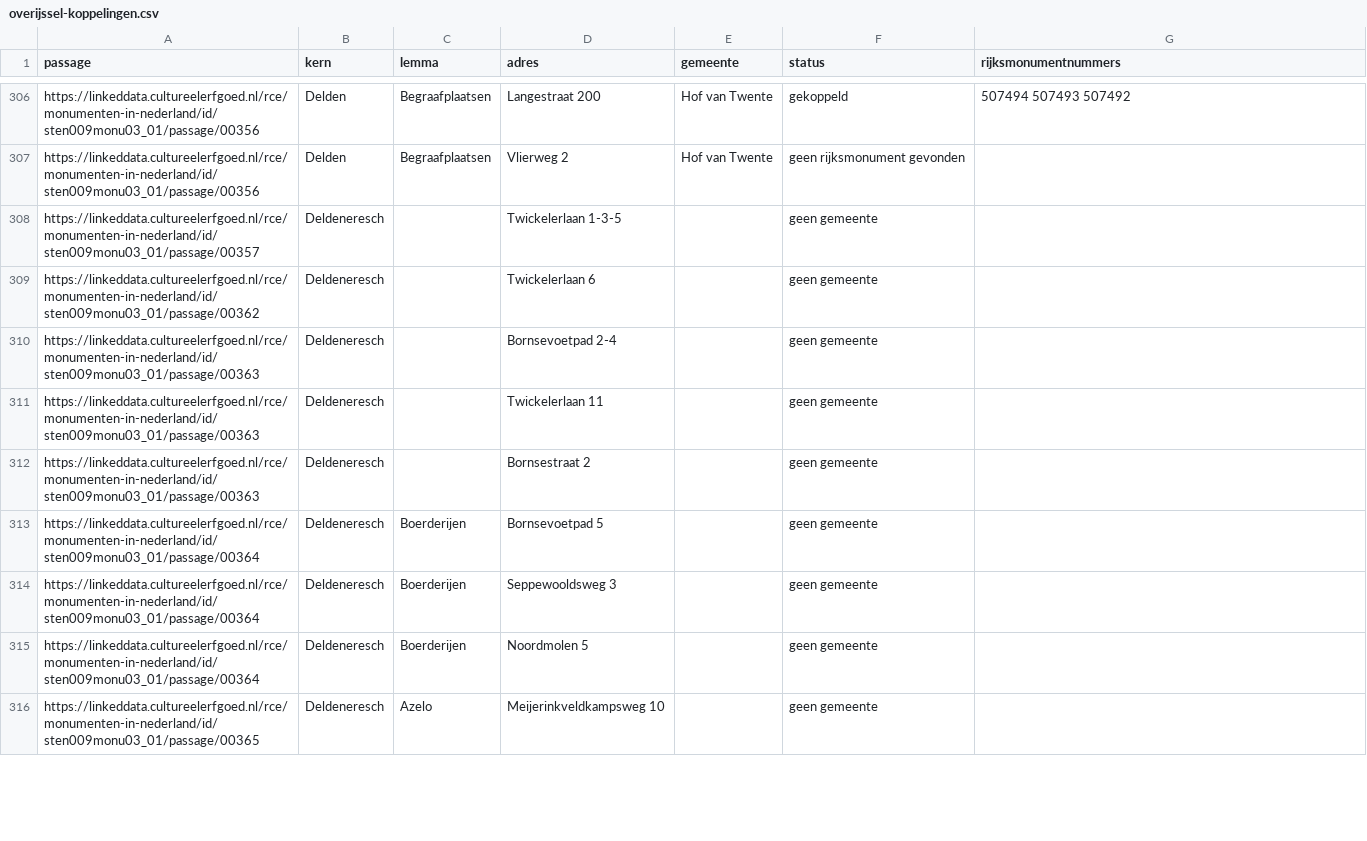
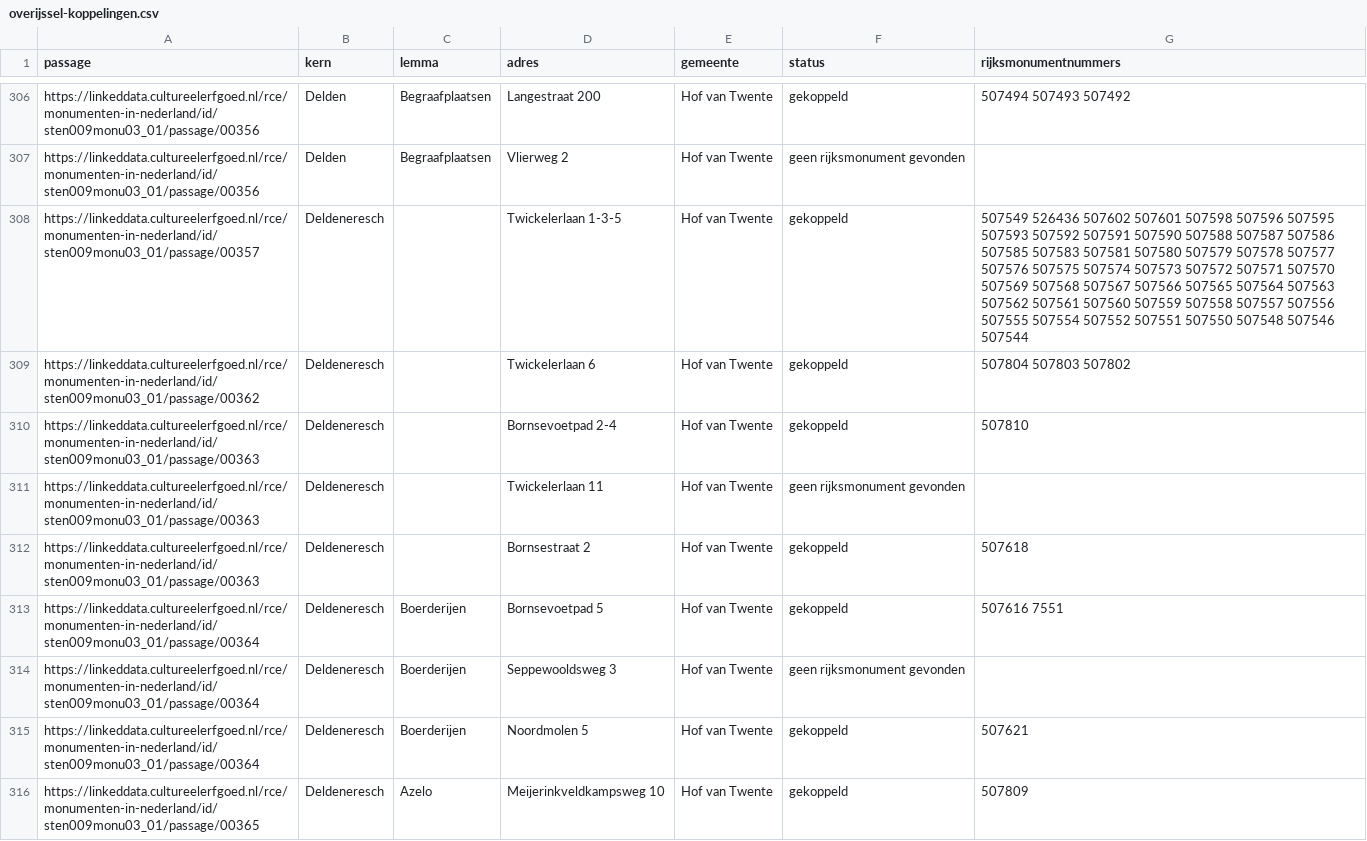
Before and after one commit to jolietjakeblues/monumenten_in_nederland, a CSV file: output/overijssel-koppelingen.csv, drawn as a sheet; only a part is shown, gaps mark what is left out; the diff covers the shown part only.

Commit message:
fix: laatste plaatsten zonder gemeente

```diff
--- a/output/overijssel-koppelingen.csv
+++ b/output/overijssel-koppelingen.csv
@@ -307,10 +307,10 @@ https://linkeddata.cultureelerfgoed.nl/rce/monumenten-in-nederland/id/sten009mon
 https://linkeddata.cultureelerfgoed.nl/rce/monumenten-in-nederland/id/sten009monu03_01/passage/00356;Delden;Begraafplaatsen;Vlierweg 2;Hof van Twente;geen rijksmonument gevonden;
-https://linkeddata.cultureelerfgoed.nl/rce/monumenten-in-nederland/id/sten009monu03_01/passage/00357;Deldeneresch;;Twickelerlaan 1-3-5;;geen gemeente;
-https://linkeddata.cultureelerfgoed.nl/rce/monumenten-in-nederland/id/sten009monu03_01/passage/00362;Deldeneresch;;Twickelerlaan 6;;geen gemeente;
-https://linkeddata.cultureelerfgoed.nl/rce/monumenten-in-nederland/id/sten009monu03_01/passage/00363;Deldeneresch;;Bornsevoetpad 2-4;;geen gemeente;
-https://linkeddata.cultureelerfgoed.nl/rce/monumenten-in-nederland/id/sten009monu03_01/passage/00363;Deldeneresch;;Twickelerlaan 11;;geen gemeente;
-https://linkeddata.cultureelerfgoed.nl/rce/monumenten-in-nederland/id/sten009monu03_01/passage/00363;Deldeneresch;;Bornsestraat 2;;geen gemeente;
-https://linkeddata.cultureelerfgoed.nl/rce/monumenten-in-nederland/id/sten009monu03_01/passage/00364;Deldeneresch;Boerderijen;Bornsevoetpad 5;;geen gemeente;
-https://linkeddata.cultureelerfgoed.nl/rce/monumenten-in-nederland/id/sten009monu03_01/passage/00364;Deldeneresch;Boerderijen;Seppewooldsweg 3;;geen gemeente;
-https://linkeddata.cultureelerfgoed.nl/rce/monumenten-in-nederland/id/sten009monu03_01/passage/00364;Deldeneresch;Boerderijen;Noordmolen 5;;geen gemeente;
-https://linkeddata.cultureelerfgoed.nl/rce/monumenten-in-nederland/id/sten009monu03_01/passage/00365;Deldeneresch;Azelo;Meijerinkveldkampsweg 10;;geen gemeente;
+https://linkeddata.cultureelerfgoed.nl/rce/monumenten-in-nederland/id/sten009monu03_01/passage/00357;Deldeneresch;;Twickelerlaan 1-3-5;Hof van Twente;gekoppeld;507549 526436 507602 507601 507598 507596 507595 507593 507592 507591 507590 507588 507587 507586 507585 507583 507581 507580 507579 507578 507577 507576 507575 507574 507573 507572 507571 507570 507569 507568 507567 507566 507565 507564 507563 507562 507561 507560 507559 507558 507557 507556 507555 507554 507552 507551 507550 507548 507546 507544
+https://linkeddata.cultureelerfgoed.nl/rce/monumenten-in-nederland/id/sten009monu03_01/passage/00362;Deldeneresch;;Twickelerlaan 6;Hof van Twente;gekoppeld;507804 507803 507802
+https://linkeddata.cultureelerfgoed.nl/rce/monumenten-in-nederland/id/sten009monu03_01/passage/00363;Deldeneresch;;Bornsevoetpad 2-4;Hof van Twente;gekoppeld;507810
+https://linkeddata.cultureelerfgoed.nl/rce/monumenten-in-nederland/id/sten009monu03_01/passage/00363;Deldeneresch;;Twickelerlaan 11;Hof van Twente;geen rijksmonument gevonden;
+https://linkeddata.cultureelerfgoed.nl/rce/monumenten-in-nederland/id/sten009monu03_01/passage/00363;Deldeneresch;;Bornsestraat 2;Hof van Twente;gekoppeld;507618
+https://linkeddata.cultureelerfgoed.nl/rce/monumenten-in-nederland/id/sten009monu03_01/passage/00364;Deldeneresch;Boerderijen;Bornsevoetpad 5;Hof van Twente;gekoppeld;507616 7551
+https://linkeddata.cultureelerfgoed.nl/rce/monumenten-in-nederland/id/sten009monu03_01/passage/00364;Deldeneresch;Boerderijen;Seppewooldsweg 3;Hof van Twente;geen rijksmonument gevonden;
+https://linkeddata.cultureelerfgoed.nl/rce/monumenten-in-nederland/id/sten009monu03_01/passage/00364;Deldeneresch;Boerderijen;Noordmolen 5;Hof van Twente;gekoppeld;507621
+https://linkeddata.cultureelerfgoed.nl/rce/monumenten-in-nederland/id/sten009monu03_01/passage/00365;Deldeneresch;Azelo;Meijerinkveldkampsweg 10;Hof van Twente;gekoppeld;507809
```
Also changed, not shown: 47 edited cells elsewhere in this file, output/fryslan-koppelingen.csv, 4 other files.
